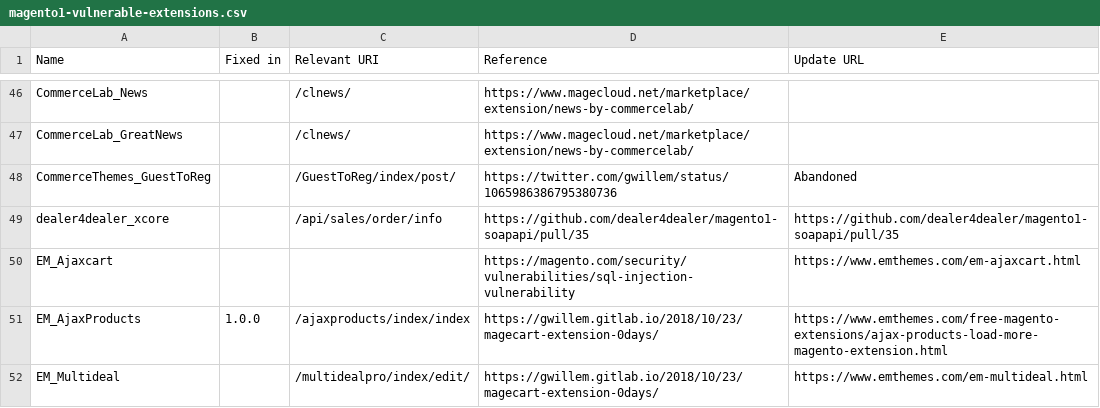
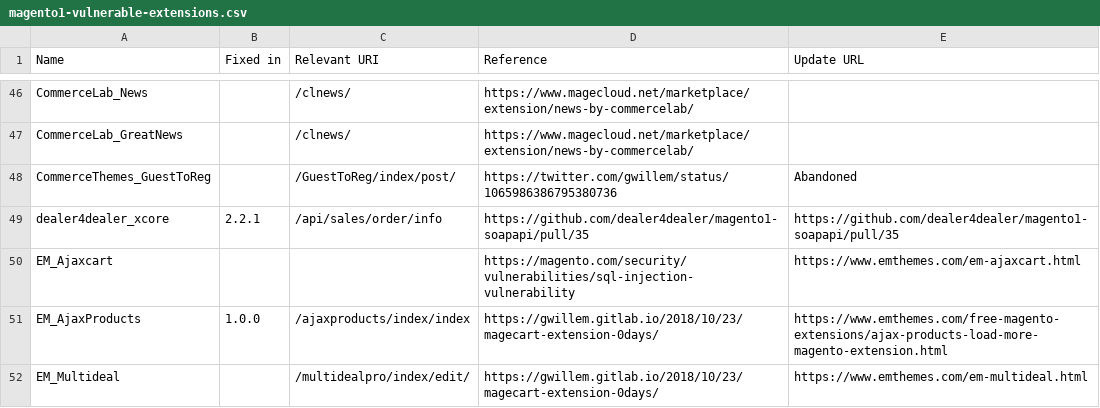
Before and after one commit to Lamiafi/magevulndb, a CSV file: magento1-vulnerable-extensions.csv, drawn as a sheet; only a part is shown, gaps mark what is left out.

Commit message:
Add safe version number for dealer4dealer_xcore

```diff
--- a/magento1-vulnerable-extensions.csv
+++ b/magento1-vulnerable-extensions.csv
@@ -48,3 +48,3 @@ CommerceLab_GreatNews,,/clnews/,https://www.magecloud.net/marketplace/extension/
 CommerceThemes_GuestToReg,,/GuestToReg/index/post/,https://twitter.com/gwillem/status/1065986386795380736,Abandoned
-dealer4dealer_xcore,,/api/sales/order/info,https://github.com/dealer4dealer/magento1-soapapi/pull/35,https://github.com/dealer4dealer/magento1-soapapi/pull/35
+dealer4dealer_xcore,2.2.1,/api/sales/order/info,https://github.com/dealer4dealer/magento1-soapapi/pull/35,https://github.com/dealer4dealer/magento1-soapapi/pull/35
 EM_Ajaxcart,,,https://magento.com/security/vulnerabilities/sql-injection-vulnerability,https://www.emthemes.com/em-ajaxcart.html
```
